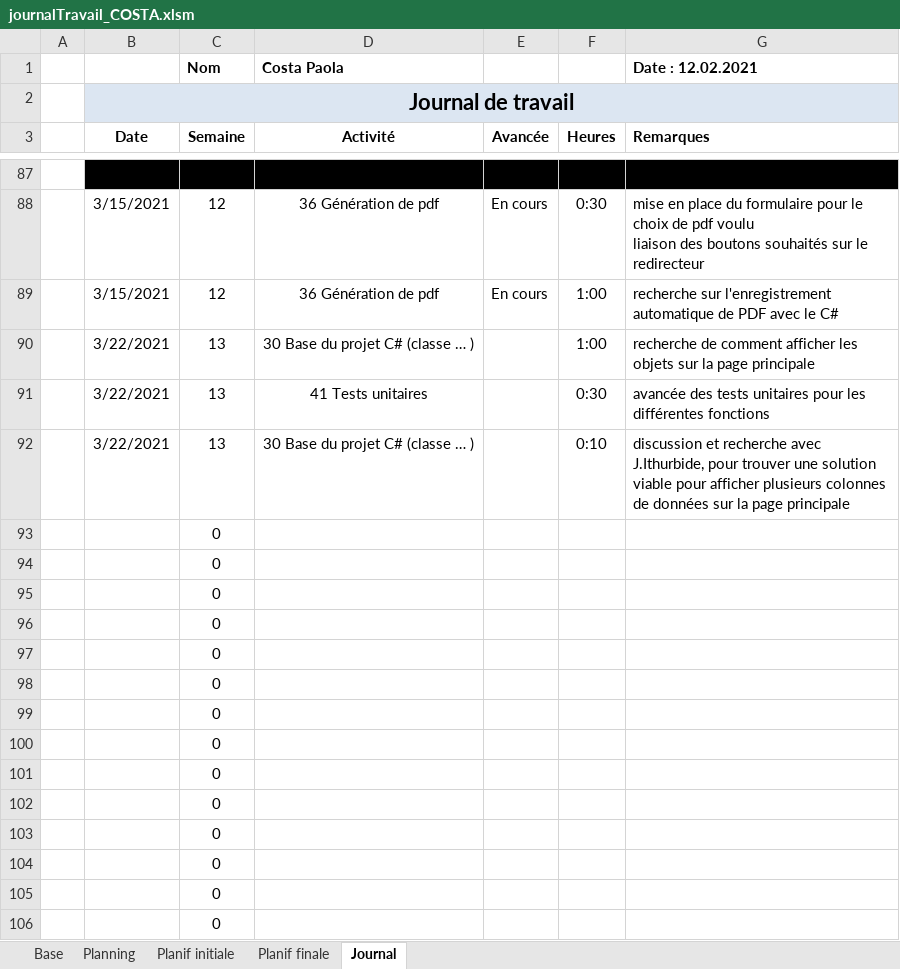
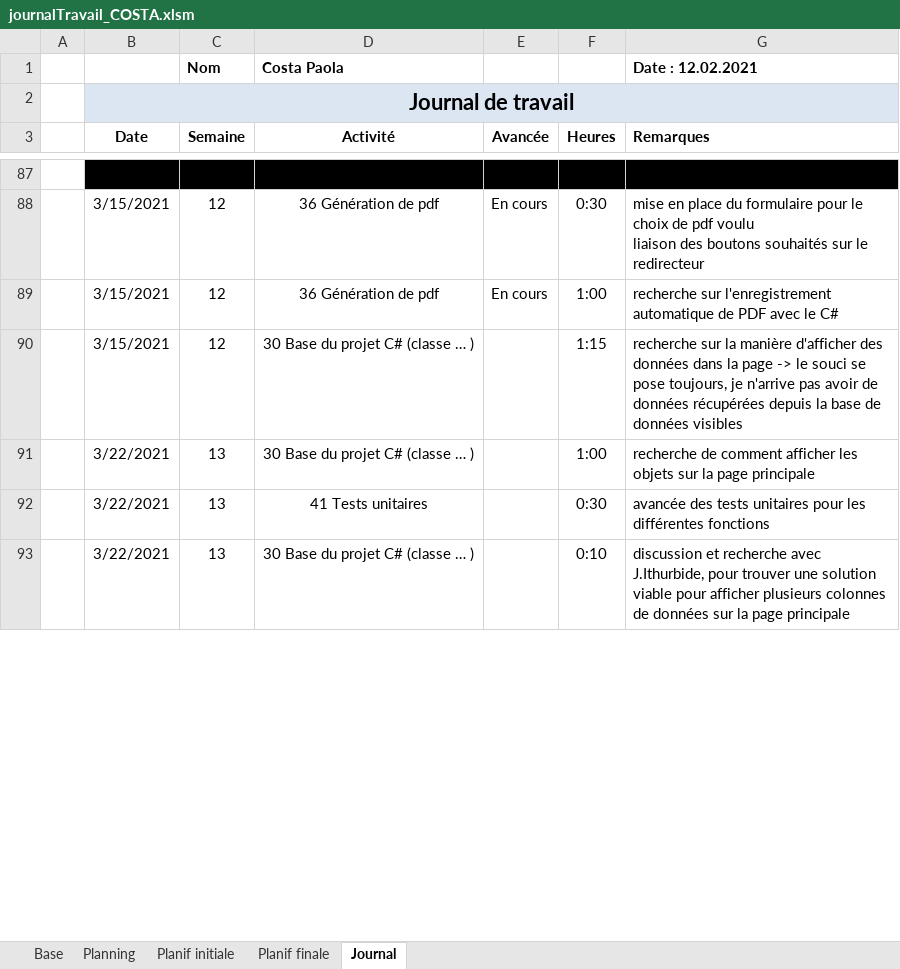
Before and after one commit to AhVen98/gestionStocks_preTPI, an Excel workbook: journalTravail_COSTA.xlsm, sheet Journal, drawn as a sheet; only a part is shown, gaps mark what is left out; values as stored, in another font and other column widths than the file's, no borders; conditional formats not drawn; removed rows and columns are numbered as before the commit, all else as after; the diff covers the shown part only; the diff names each change by its address in the sheet, - before the commit and + after, or states it on an @@ line.

```diff
--- a/journalTravail_COSTA.xlsm (sheet Journal)
+++ b/journalTravail_COSTA.xlsm (sheet Journal)
+row 90:  | 3/15/2021 | 12 | 30 Base du projet C# (classe … ) |  | 1:15 | recherche sur la manière d'afficher des données dans la page -> le souci se pose toujours, je n'arrive pas avoir de données récupérées depuis la base de données visibles
-row 93:  |  | 0
-row 94:  |  | 0
-row 95:  |  | 0
-row 96:  |  | 0
-row 97:  |  | 0
-row 98:  |  | 0
-row 99:  |  | 0
-row 100:  |  | 0
-row 101:  |  | 0
-row 102:  |  | 0
-row 103:  |  | 0
-row 104:  |  | 0
-row 105:  |  | 0
-row 106:  |  | 0
```
Also changed, not shown: 14 added rows, 11 removed rows and 2 edited cells elsewhere in this sheet, sheet Planning, formulas that keep their value, 1 other file.
